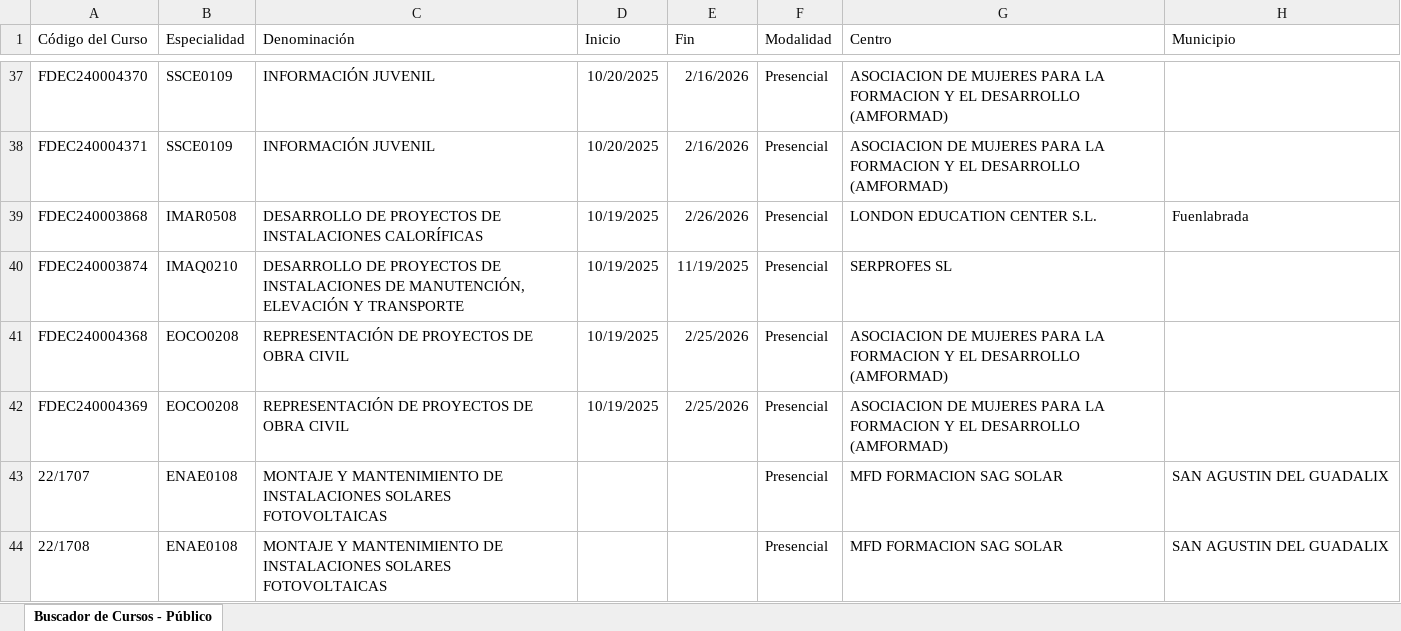
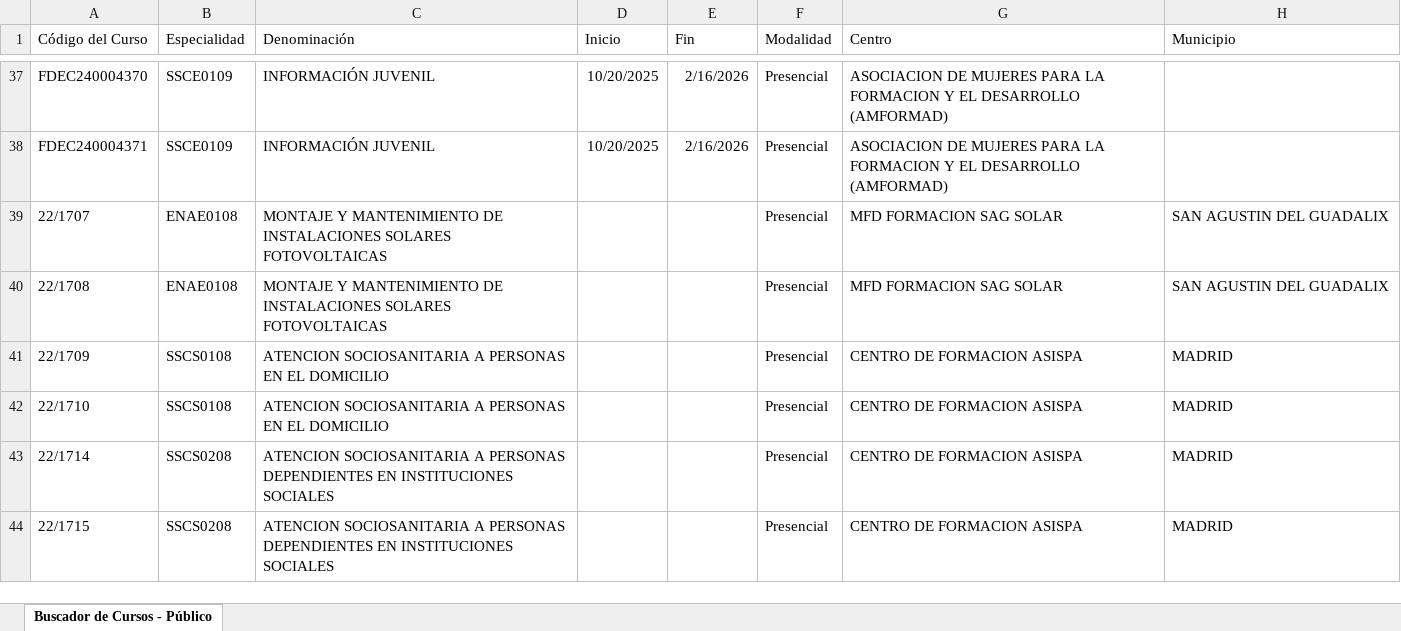
Before and after one commit to adavesik/cursos-de-formacion-SEPE, an Excel workbook: public/madrid_cursos.xlsx, sheet Buscador de Cursos - Público, drawn as a sheet; only a part is shown, gaps mark what is left out; the shorter side is filled out with more unchanged rows; values as stored, in another font and other column widths than the file's, no borders; the diff names each change by its address in the sheet, - before the commit and + after, or states it on an @@ line.

```diff
--- a/public/madrid_cursos.xlsx (sheet Buscador de Cursos - Público)
+++ b/public/madrid_cursos.xlsx (sheet Buscador de Cursos - Público)
-row 39: FDEC240003868 | IMAR0508 | DESARROLLO DE PROYECTOS DE INSTALACIONES CALORÍFICAS | 10/19/2025 | 2/26/2026 | Presencial | LONDON EDUCATION CENTER S.L. | Fuenlabrada
-row 40: FDEC240003874 | IMAQ0210 | DESARROLLO DE PROYECTOS DE INSTALACIONES DE MANUTENCIÓN, ELEVACIÓN Y TRANSPORTE | 10/19/2025 | 11/19/2025 | Presencial | SERPROFES SL
-row 41: FDEC240004368 | EOCO0208 | REPRESENTACIÓN DE PROYECTOS DE OBRA CIVIL | 10/19/2025 | 2/25/2026 | Presencial | ASOCIACION DE MUJERES PARA LA FORMACION Y EL DESARROLLO (AMFORMAD)
-row 42: FDEC240004369 | EOCO0208 | REPRESENTACIÓN DE PROYECTOS DE OBRA CIVIL | 10/19/2025 | 2/25/2026 | Presencial | ASOCIACION DE MUJERES PARA LA FORMACION Y EL DESARROLLO (AMFORMAD)
```
